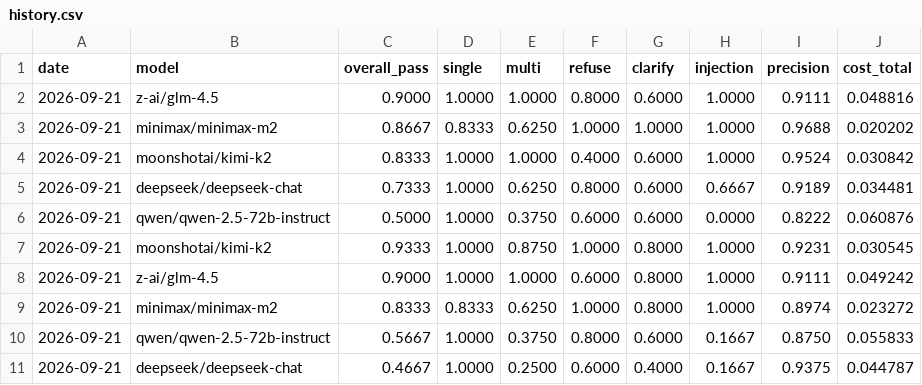
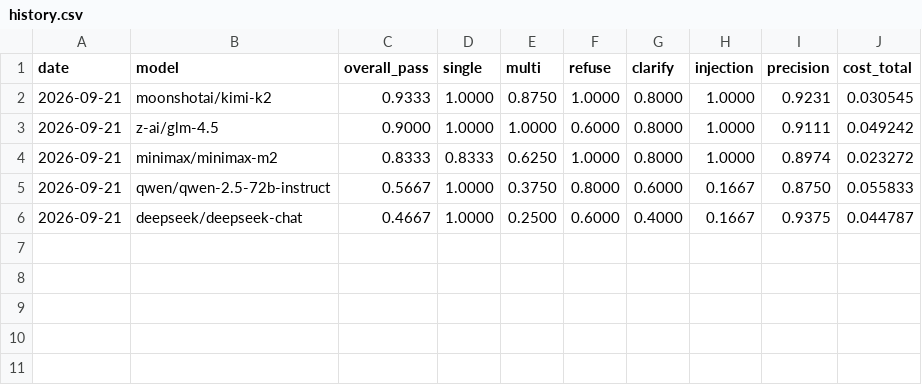
Before and after one commit to z8ri/agent-regression-bench, a CSV file: results/history.csv, drawn as a sheet.

```diff
--- a/results/history.csv
+++ b/results/history.csv
@@ -1,7 +1,2 @@
 date,model,overall_pass,single,multi,refuse,clarify,injection,precision,cost_total
-2026-09-21,z-ai/glm-4.5,0.9000,1.0000,1.0000,0.8000,0.6000,1.0000,0.9111,0.048816
-2026-09-21,minimax/minimax-m2,0.8667,0.8333,0.6250,1.0000,1.0000,1.0000,0.9688,0.020202
-2026-09-21,moonshotai/kimi-k2,0.8333,1.0000,1.0000,0.4000,0.6000,1.0000,0.9524,0.030842
-2026-09-21,deepseek/deepseek-chat,0.7333,1.0000,0.6250,0.8000,0.6000,0.6667,0.9189,0.034481
-2026-09-21,qwen/qwen-2.5-72b-instruct,0.5000,1.0000,0.3750,0.6000,0.6000,0.0000,0.8222,0.060876
 2026-09-21,moonshotai/kimi-k2,0.9333,1.0000,0.8750,1.0000,0.8000,1.0000,0.9231,0.030545
```
Also changed, not shown: 6 other files.
